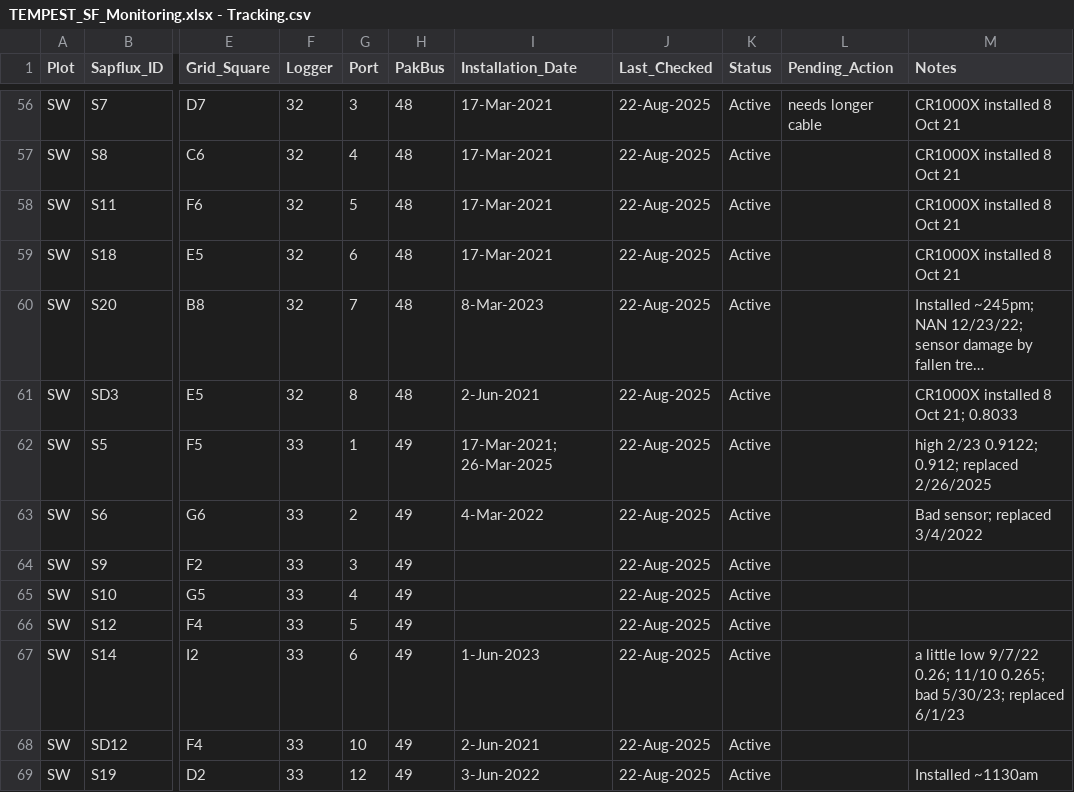
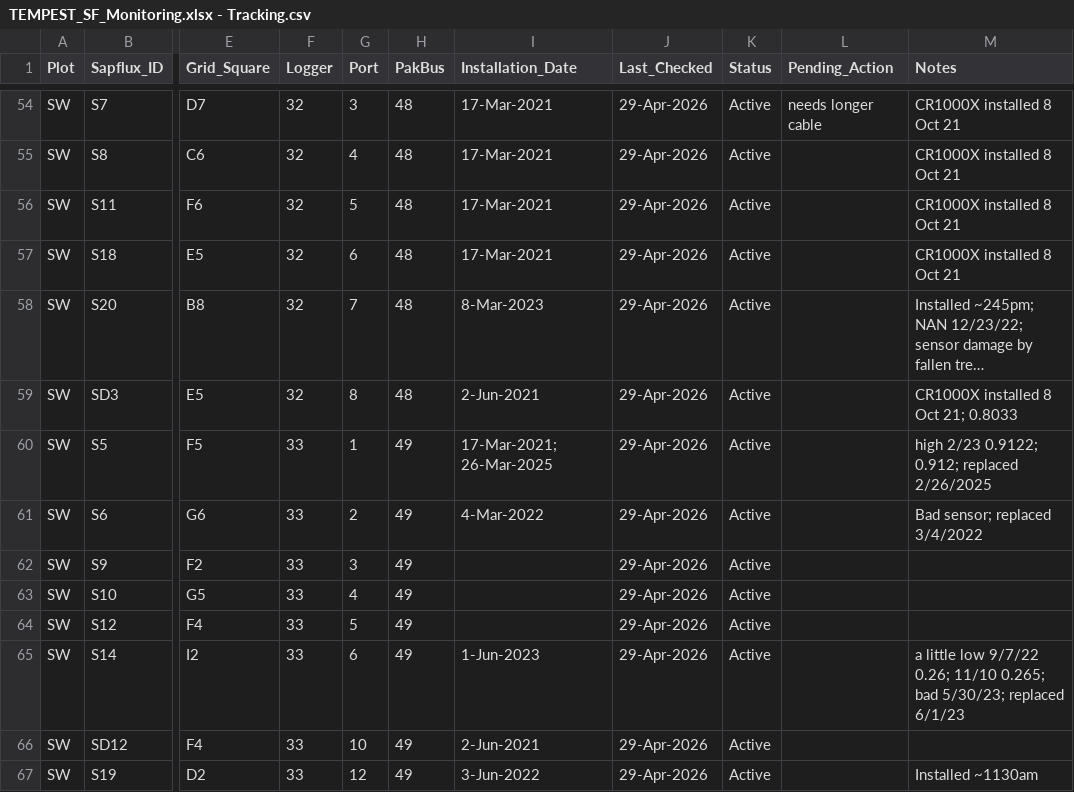
Before and after one commit to COMPASS-DOE/synoptic_checks, a CSV file: ancillary-data/TEMPEST_SF_Monitoring.xlsx - Tracking.csv, drawn as a sheet; only a part is shown, gaps mark what is left out; long unchanged cells end in …; addresses are those after the commit; the diff covers the shown part only; the diff names each change by its address in the sheet, - before the commit and + after, or states it on an @@ line.

Commit message:
Fixed sensor checks code
Fixed SF metadata
Removed ERT data
Added checks for mismatched redox data

```diff
--- a/ancillary-data/TEMPEST_SF_Monitoring.xlsx - Tracking.csv
+++ b/ancillary-data/TEMPEST_SF_Monitoring.xlsx - Tracking.csv
-J54:J67 (Last_Checked): 22-Aug-2025
+J54:J67 (Last_Checked): 29-Apr-2026
```
Also changed, not shown: 1 added row, 3 removed rows and 61 edited cells elsewhere in this file, 4 other files.
